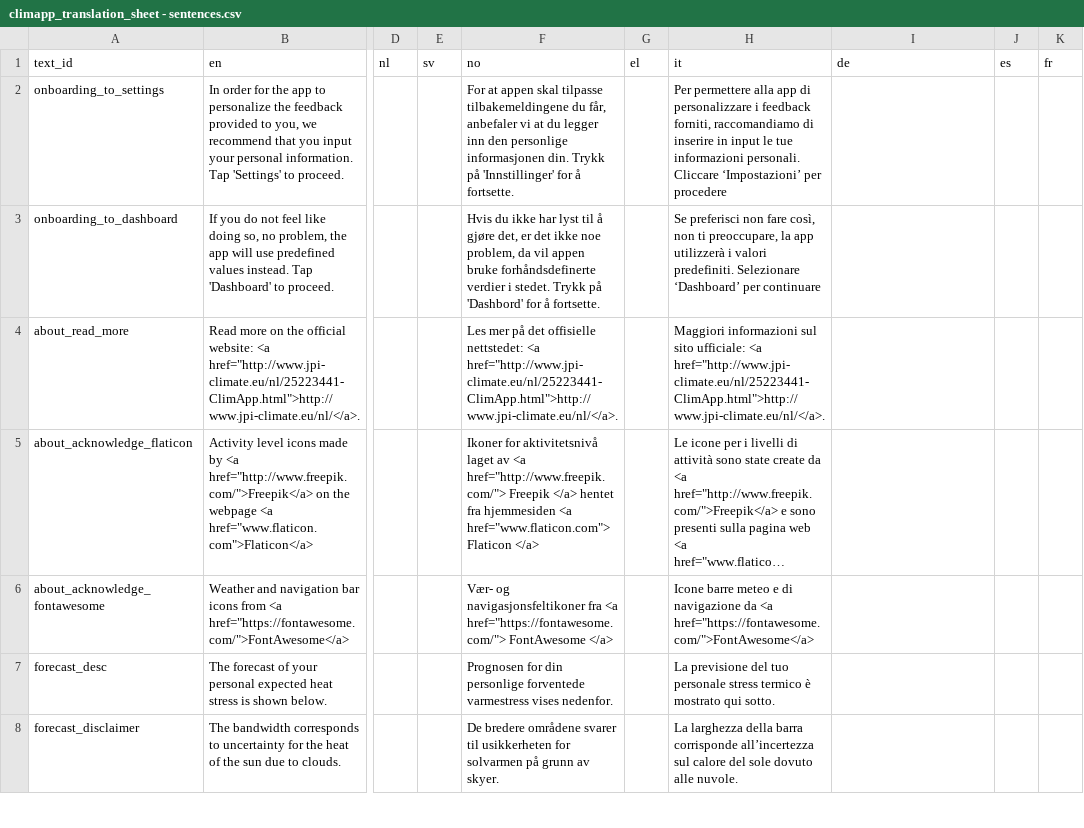
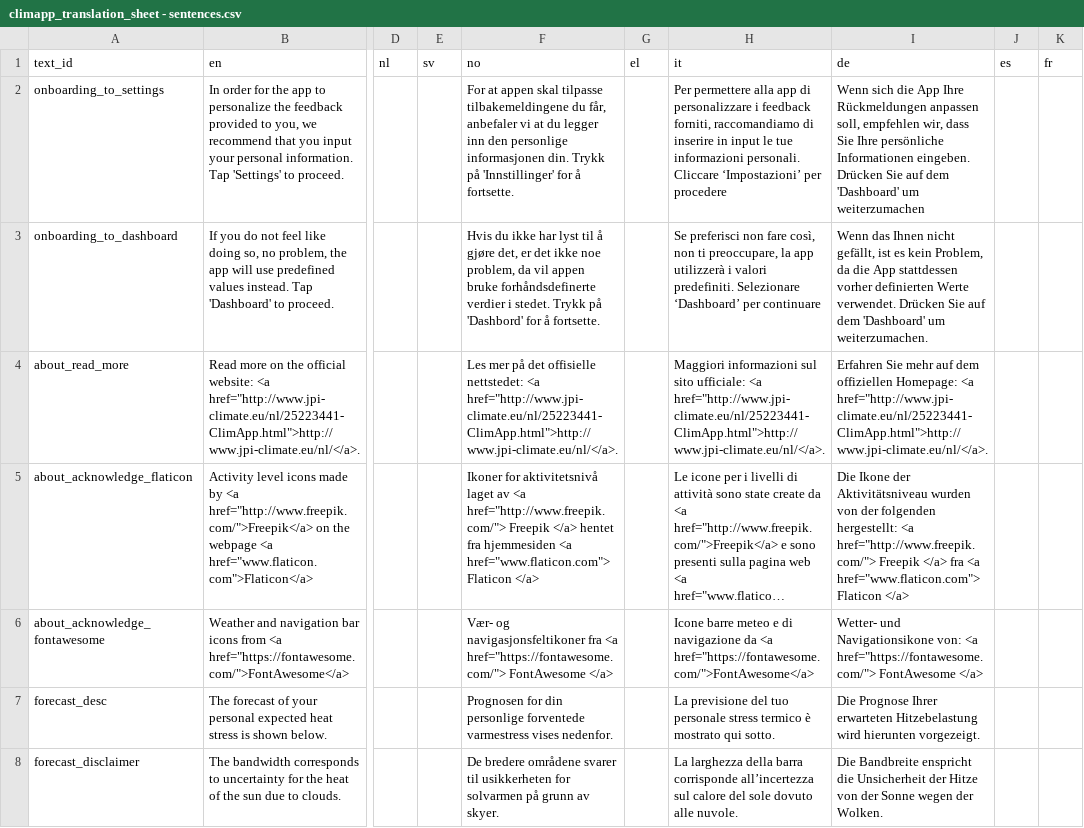
Before and after one commit to frksteenhoff/ClimApp, a CSV file: cordova/climapp/www/translations/climapp_translation_sheet - sentences.csv, drawn as a sheet; only a part is shown, gaps mark what is left out; long unchanged cells end in …; the diff covers the shown part only; the diff names each change by its address in the sheet, - before the commit and + after, or states it on an @@ line.

Commit message:
Added German translations, updated available languages

```diff
--- a/cordova/climapp/www/translations/climapp_translation_sheet - sentences.csv
+++ b/cordova/climapp/www/translations/climapp_translation_sheet - sentences.csv
-I2 (de): (empty)
+I2 (de): Wenn sich die App Ihre Rückmeldungen anpassen soll, empfehlen wir, dass Sie Ihre persönliche Informationen eingeben. Drücken Sie auf dem 'Dashboard' um weiterzumachen
-I3 (de): (empty)
+I3 (de): Wenn das Ihnen nicht gefällt, ist es kein Problem, da die App stattdessen vorher definierten Werte verwendet. Drücken Sie auf dem 'Dashboard' um weiterzumachen.
-I4 (de): (empty)
+I4 (de): Erfahren Sie mehr auf dem offiziellen Homepage: <a href="http://www.jpi-climate.eu/nl/25223441-ClimApp.html">http://www.jpi-climate.eu/nl/</a>.
-I5 (de): (empty)
+I5 (de): Die Ikone der Aktivitätsniveau wurden von der folgenden hergestellt: <a href="http://www.freepik.com/"> Freepik </a> fra <a href="www.flaticon.com"> Flaticon </a>
-I6 (de): (empty)
+I6 (de): Wetter- und Navigationsikone von: <a href="https://fontawesome.com/"> FontAwesome </a>
-I7 (de): (empty)
+I7 (de): Die Prognose Ihrer erwarteten Hitzebelastung wird hierunten vorgezeigt.
-I8 (de): (empty)
+I8 (de): Die Bandbreite enspricht die Unsicherheit der Hitze von der Sonne wegen der Wolken.
```
Also changed, not shown: 54 edited cells elsewhere in this file, cordova/climapp/www/translations/climapp_translation_sheet - api.csv, cordova/climapp/www/translations/climapp_translation_sheet - feedback.csv, 7 other files.
